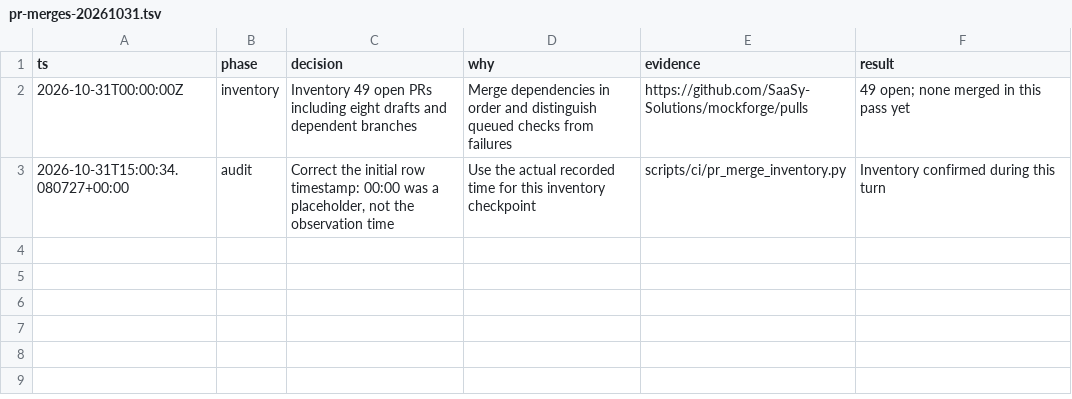
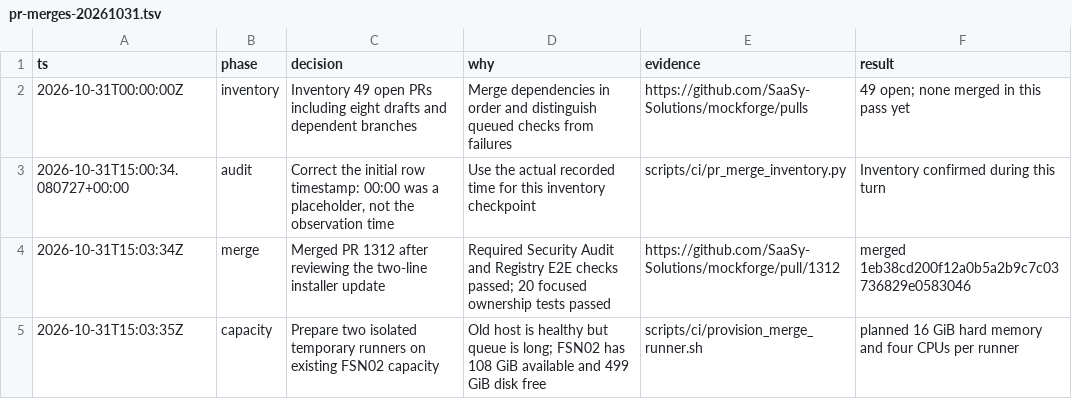
Before and after one commit to SaaSy-Solutions/mockforge, a TSV file: docs/operations/pr-merges-20261031.tsv, drawn as a sheet; the diff names each change by its address in the sheet, - before the commit and + after, or states it on an @@ line.

Commit message:
chore(ci): prepare bounded temporary merge runners

```diff
--- a/docs/operations/pr-merges-20261031.tsv
+++ b/docs/operations/pr-merges-20261031.tsv
+row 4: 2026-10-31T15:03:34Z | merge | Merged PR 1312 after reviewing the two-line installer update | Required Security Audit and Registry E2E checks passed; 20 focused ownership tests passed | https://github.com/SaaSy-Solutions/mockforge/pull/1312 | merged 1eb38cd200f12a0b5a2b9c7c03736829e0583046
+row 5: 2026-10-31T15:03:35Z | capacity | Prepare two isolated temporary runners on existing FSN02 capacity | Old host is healthy but queue is long; FSN02 has 108 GiB available and 499 GiB disk free | scripts/ci/provision_merge_runner.sh | planned 16 GiB hard memory and four CPUs per runner
```
Also changed, not shown: 1 other file.
